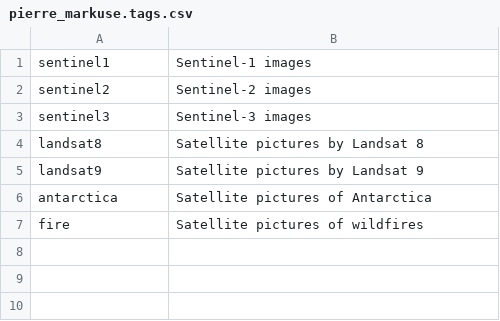
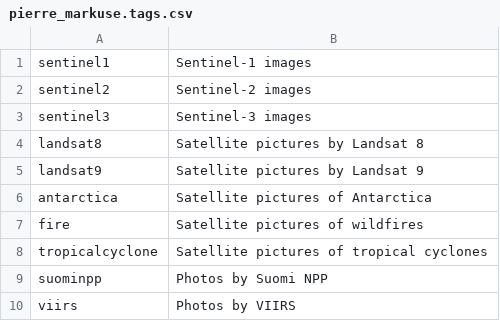
Before and after one commit to toolforge/tool-spacemedia, a CSV file: src/main/resources/mapping/flickr/pierre_markuse.tags.csv, drawn as a sheet.

Commit message:
Flickr: better categorization, don't upload videos if not enabled

```diff
--- a/src/main/resources/mapping/flickr/pierre_markuse.tags.csv
+++ b/src/main/resources/mapping/flickr/pierre_markuse.tags.csv
@@ -7 +7,4 @@
 "fire","Satellite pictures of wildfires"
+"tropicalcyclone","Satellite pictures of tropical cyclones"
+"suominpp","Photos by Suomi NPP"
+"viirs","Photos by VIIRS"
```
Also changed, not shown: 2 other files.
